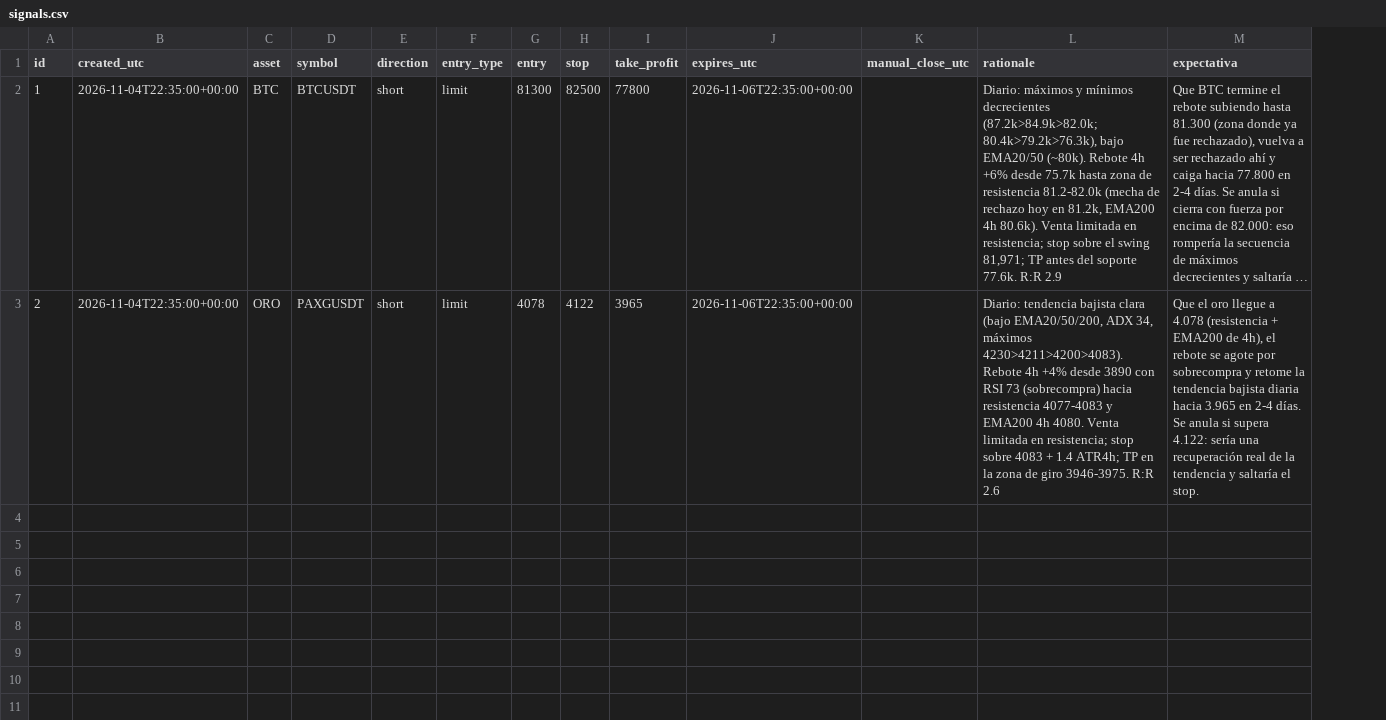
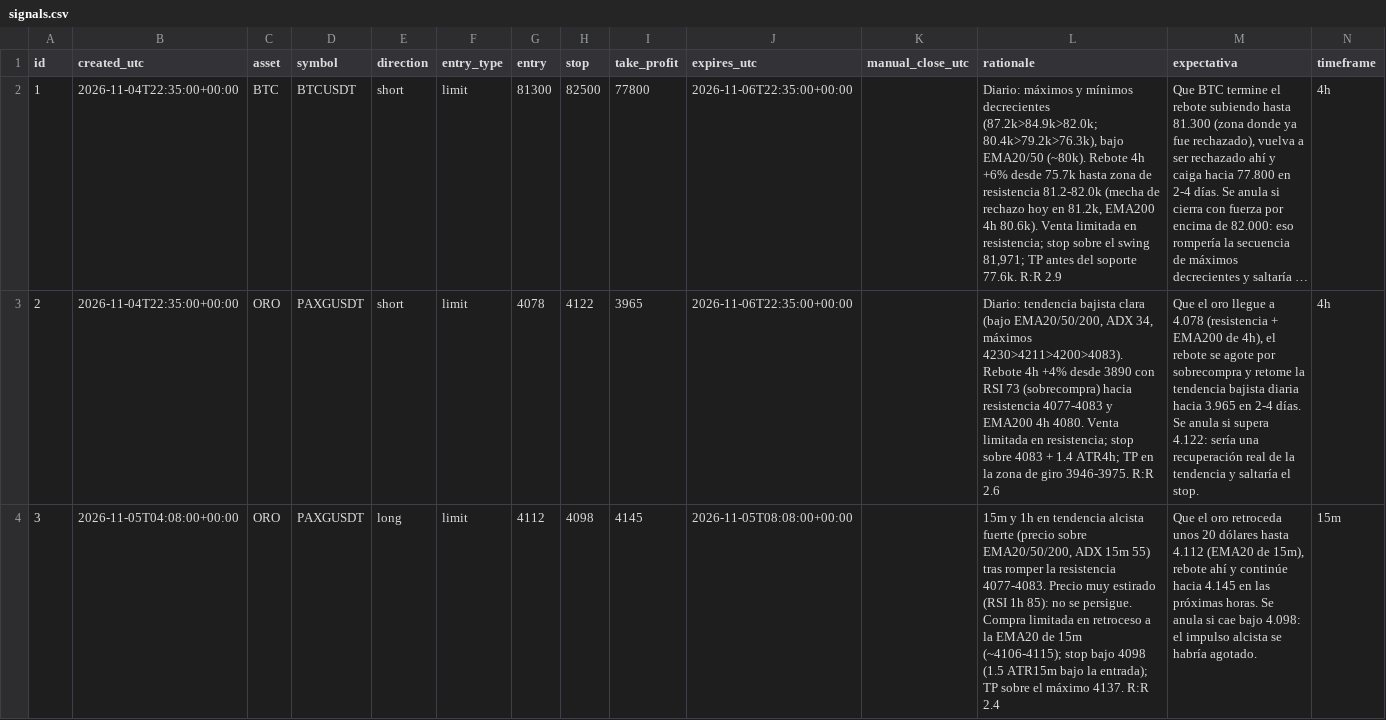
Before and after one commit to raymundoabarca0/Psicologia, a CSV file: trading_bot/paper_signals/signals.csv, drawn as a sheet; long unchanged cells end in …; the diff names each change by its address in the sheet, - before the commit and + after, or states it on an @@ line.

```diff
--- a/trading_bot/paper_signals/signals.csv
+++ b/trading_bot/paper_signals/signals.csv
+column N (timeframe), rows 2-3: 4h | 4h
+row 4: 3 | 2026-11-05T04:08:00+00:00 | ORO | PAXGUSDT | long | limit | 4112 | 4098 | 4145 | 2026-11-05T08:08:00+00:00 |  | 15m y 1h en tendencia alcista fuerte (precio sobre EMA20/50/200, ADX 15m 55) tras romper la resistencia 4077-4083. Precio muy estirado (RSI 1h 85): no se persigue. Compra limitada en retroceso a la EMA20 de 15m (~4106-4115); stop bajo 4098 (1.5 ATR15m bajo la entrada); TP sobre el máximo 4137. R:R 2.4 | Que el oro retroceda unos 20 dólares hasta 4.112 (EMA20 de 15m), rebote ahí y continúe hacia 4.145 en las próximas horas. Se anula si cae bajo 4.098: el impulso alcista se habría agotado. | 15m
```
Also changed, not shown: 10 other files.
